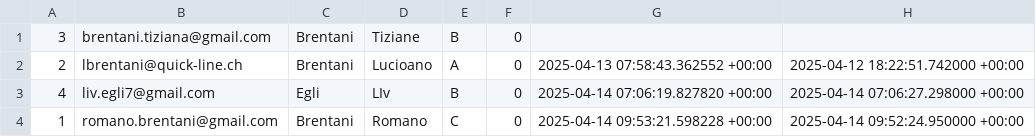
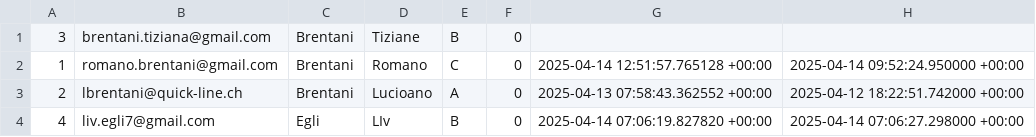
Before and after one commit to TheRBen12/Weblab, a CSV file: database/Users.csv, drawn as a sheet; removed rows and columns are numbered as before the commit, all else as after; the diff names each change by its address in the sheet, - before the commit and + after, or states it on an @@ line.

```diff
--- a/database/Users.csv
+++ b/database/Users.csv
+row 2: 1 | romano.brentani@gmail.com | Brentani | Romano | C | 0 | 2025-04-14 12:51:57.765128 +00:00 | 2025-04-14 09:52:24.950000 +00:00
-row 4: 1 | romano.brentani@gmail.com | Brentani | Romano | C | 0 | 2025-04-14 09:53:21.598228 +00:00 | 2025-04-14 09:52:24.950000 +00:00
```
Also changed, not shown: database/ExperimentFeedbacks.csv, database/ProductSpecifications.csv, 9 other files.
